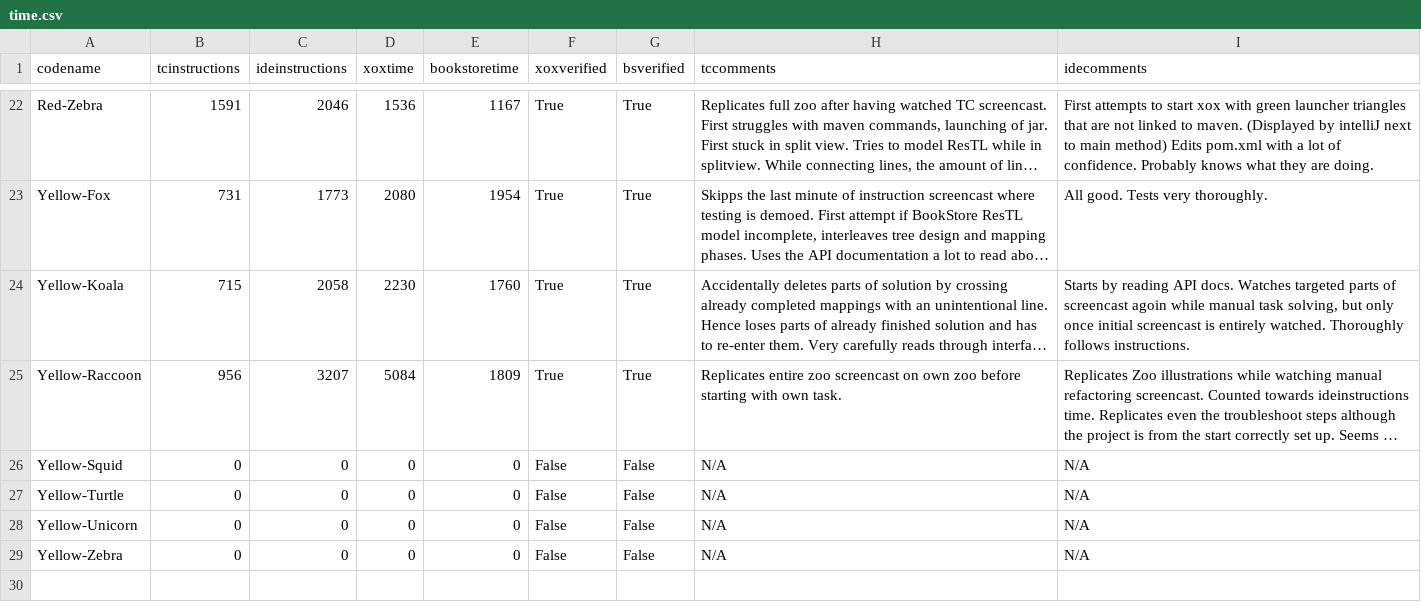
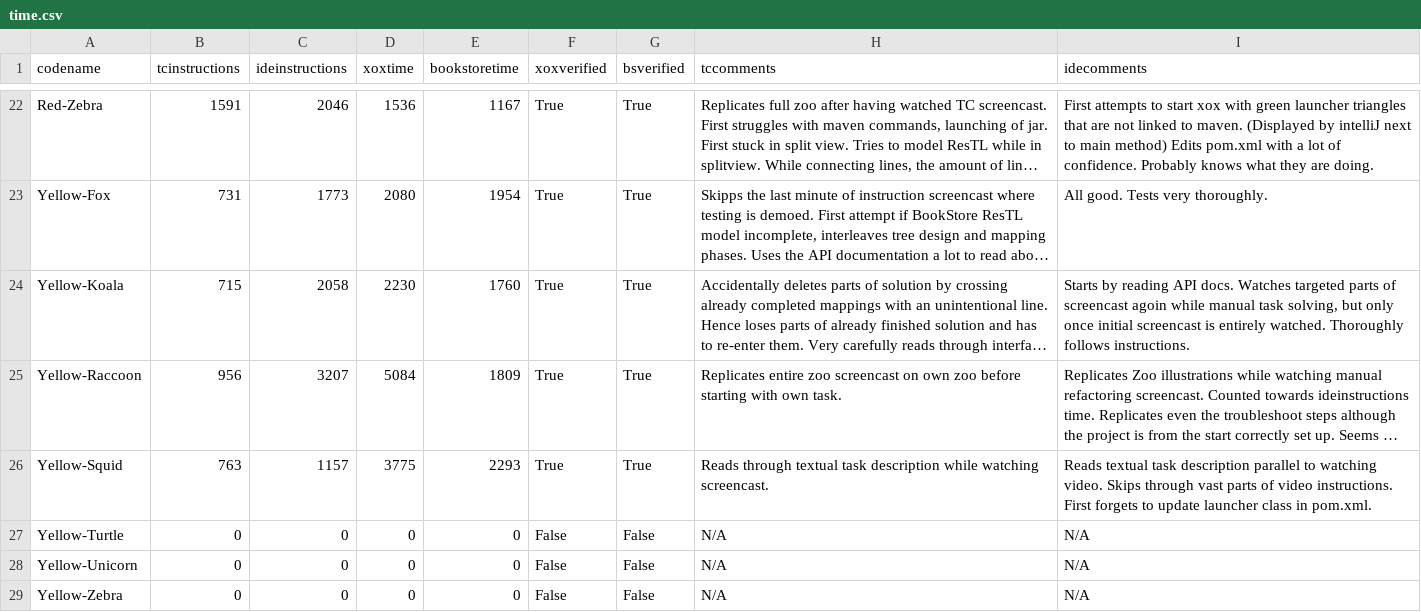
Before and after one commit to m5c/RestifyJupyter, a CSV file: source-csv-files/time.csv, drawn as a sheet; only a part is shown, gaps mark what is left out; long unchanged cells end in …; the diff names each change by its address in the sheet, - before the commit and + after, or states it on an @@ line.

Commit message:
Yellow Squid Done

```diff
--- a/source-csv-files/time.csv
+++ b/source-csv-files/time.csv
-B26 (tcinstructions): 0
+B26 (tcinstructions): 763
-C26 (ideinstructions): 0
+C26 (ideinstructions): 1157
-D26 (xoxtime): 0
+D26 (xoxtime): 3775
-E26 (bookstoretime): 0
+E26 (bookstoretime): 2293
-F26 (xoxverified): False
+F26 (xoxverified): True
-G26 (bsverified): False
+G26 (bsverified): True
-H26 (tccomments): N/A
+H26 (tccomments): Reads through textual task description while watching screencast.
-I26 (idecomments): N/A
+I26 (idecomments): Reads textual task description parallel to watching video. Skips through vast parts of video instructions. First forgets to update launcher class in pom.xml.
```
